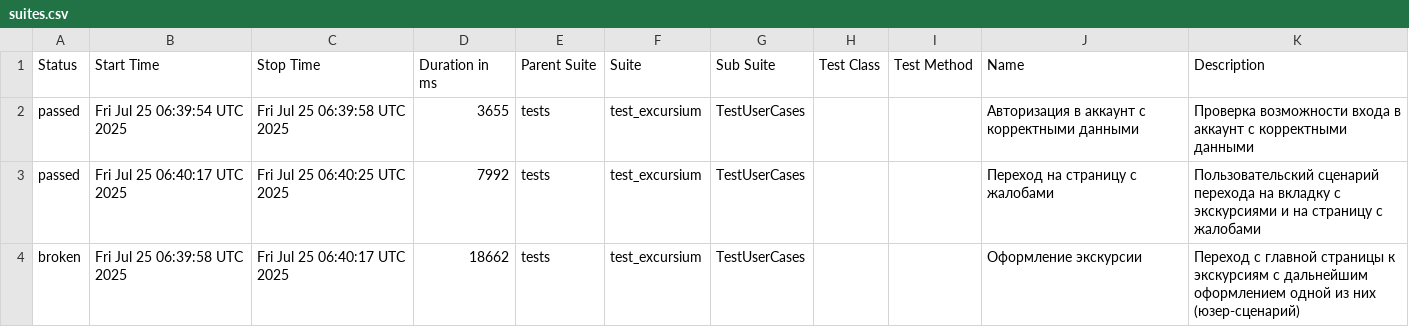
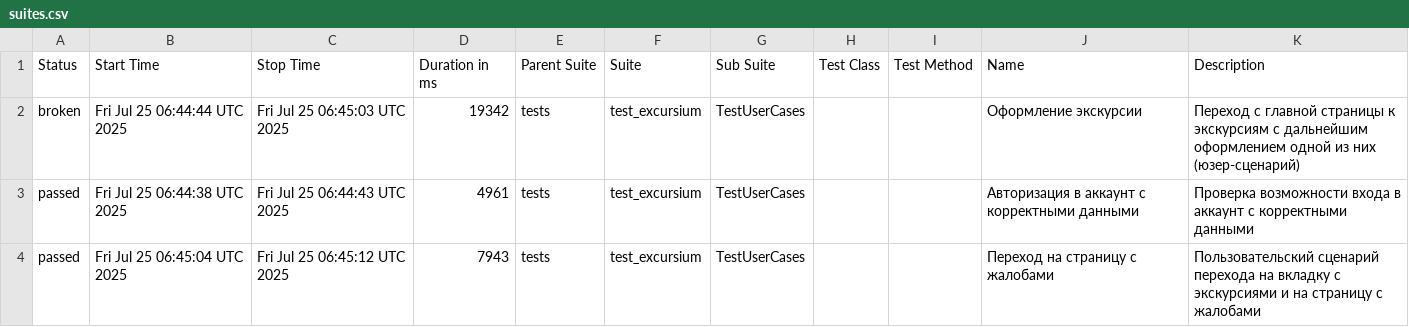
Before and after one commit to AlbertMaratovich/Excursium_project, a CSV file: data/suites.csv, drawn as a sheet.

Commit message:
Deploying to gh-pages from @ AlbertMaratovich/Excursium_project@fa17213ceb38f6878f7eec07b43ffb35f0ef7af9 🚀

```diff
--- a/data/suites.csv
+++ b/data/suites.csv
@@ -1,4 +1,4 @@
 "Status","Start Time","Stop Time","Duration in ms","Parent Suite","Suite","Sub Suite","Test Class","Test Method","Name","Description"
-"passed","Fri Jul 25 06:39:54 UTC 2025","Fri Jul 25 06:39:58 UTC 2025","3655","tests","test_excursium","TestUserCases","","","Авторизация в аккаунт с корректными данными","Проверка возможности входа в аккаунт с корректными данными"
-"passed","Fri Jul 25 06:40:17 UTC 2025","Fri Jul 25 06:40:25 UTC 2025","7992","tests","test_excursium","TestUserCases","","","Переход на страницу с жалобами","Пользовательский сценарий перехода на вкладку с экскурсиями и на страницу с жалобами"
-"broken","Fri Jul 25 06:39:58 UTC 2025","Fri Jul 25 06:40:17 UTC 2025","18662","tests","test_excursium","TestUserCases","","","Оформление экскурсии","Переход с главной страницы к экскурсиям с дальнейшим оформлением одной из них (юзер-сценарий)"
+"broken","Fri Jul 25 06:44:44 UTC 2025","Fri Jul 25 06:45:03 UTC 2025","19342","tests","test_excursium","TestUserCases","","","Оформление экскурсии","Переход с главной страницы к экскурсиям с дальнейшим оформлением одной из них (юзер-сценарий)"
+"passed","Fri Jul 25 06:44:38 UTC 2025","Fri Jul 25 06:44:43 UTC 2025","4961","tests","test_excursium","TestUserCases","","","Авторизация в аккаунт с корректными данными","Проверка возможности входа в аккаунт с корректными данными"
+"passed","Fri Jul 25 06:45:04 UTC 2025","Fri Jul 25 06:45:12 UTC 2025","7943","tests","test_excursium","TestUserCases","","","Переход на страницу с жалобами","Пользовательский сценарий перехода на вкладку с экскурсиями и на страницу с жалобами"
```
Also changed, not shown: 25 other files.
